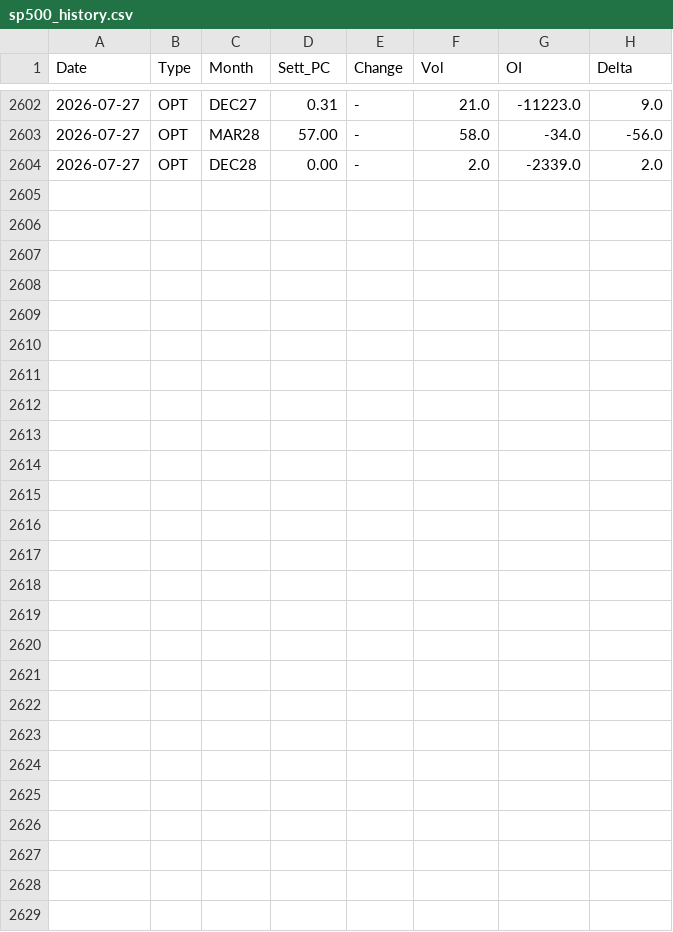
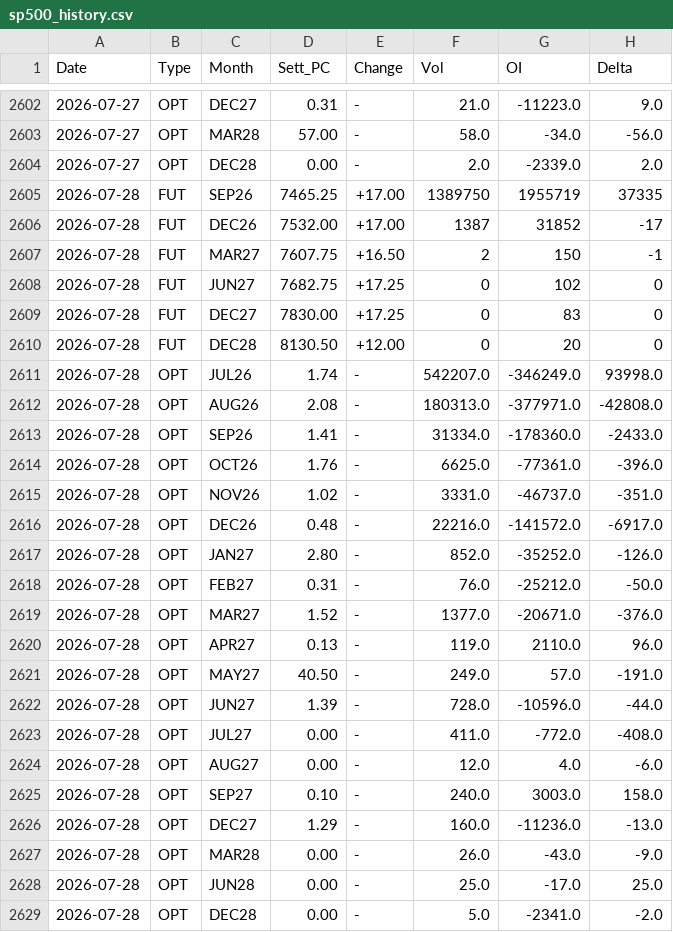
Before and after one commit to jianhuaa/fx-telegram-bot, a CSV file: sp500_history.csv, drawn as a sheet; only a part is shown, gaps mark what is left out.

```diff
--- a/sp500_history.csv
+++ b/sp500_history.csv
@@ -2604 +2604,26 @@ Date,Type,Month,Sett_PC,Change,Vol,OI,Delta
 2026-07-27,OPT,DEC28,0.00,-,2.0,-2339.0,2.0
+2026-07-28,FUT,SEP26,7465.25,+17.00,1389750,1955719,37335
+2026-07-28,FUT,DEC26,7532.00,+17.00,1387,31852,-17
+2026-07-28,FUT,MAR27,7607.75,+16.50,2,150,-1
+2026-07-28,FUT,JUN27,7682.75,+17.25,0,102,0
+2026-07-28,FUT,DEC27,7830.00,+17.25,0,83,0
+2026-07-28,FUT,DEC28,8130.50,+12.00,0,20,0
+2026-07-28,OPT,JUL26,1.74,-,542207.0,-346249.0,93998.0
+2026-07-28,OPT,AUG26,2.08,-,180313.0,-377971.0,-42808.0
+2026-07-28,OPT,SEP26,1.41,-,31334.0,-178360.0,-2433.0
+2026-07-28,OPT,OCT26,1.76,-,6625.0,-77361.0,-396.0
+2026-07-28,OPT,NOV26,1.02,-,3331.0,-46737.0,-351.0
+2026-07-28,OPT,DEC26,0.48,-,22216.0,-141572.0,-6917.0
+2026-07-28,OPT,JAN27,2.80,-,852.0,-35252.0,-126.0
+2026-07-28,OPT,FEB27,0.31,-,76.0,-25212.0,-50.0
+2026-07-28,OPT,MAR27,1.52,-,1377.0,-20671.0,-376.0
+2026-07-28,OPT,APR27,0.13,-,119.0,2110.0,96.0
+2026-07-28,OPT,MAY27,40.50,-,249.0,57.0,-191.0
+2026-07-28,OPT,JUN27,1.39,-,728.0,-10596.0,-44.0
+2026-07-28,OPT,JUL27,0.00,-,411.0,-772.0,-408.0
+2026-07-28,OPT,AUG27,0.00,-,12.0,4.0,-6.0
+2026-07-28,OPT,SEP27,0.10,-,240.0,3003.0,158.0
+2026-07-28,OPT,DEC27,1.29,-,160.0,-11236.0,-13.0
+2026-07-28,OPT,MAR28,0.00,-,26.0,-43.0,-9.0
+2026-07-28,OPT,JUN28,0.00,-,25.0,-17.0,25.0
+2026-07-28,OPT,DEC28,0.00,-,5.0,-2341.0,-2.0
```
Also changed, not shown: 2 other files.
